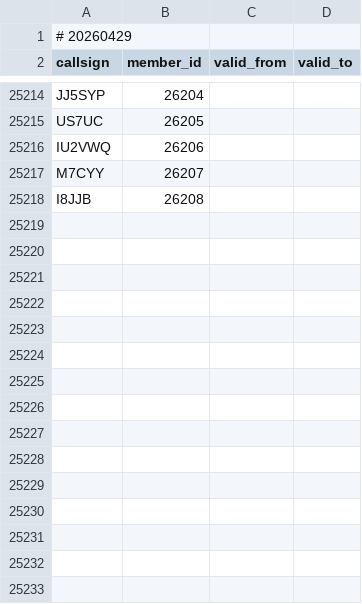
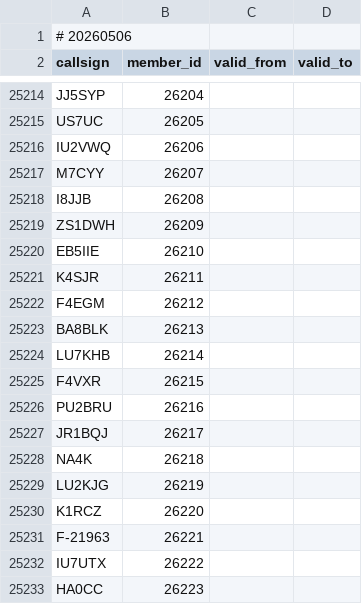
Before and after one commit to foldynl/hamradio-membeship-lists, a CSV file: lists/ft8dmc.csv, drawn as a sheet; only a part is shown, gaps mark what is left out.

```diff
--- a/lists/ft8dmc.csv
+++ b/lists/ft8dmc.csv
@@ -1,2 +1,2 @@
-# 20260429
+# 20260506
 callsign,member_id,valid_from,valid_to
@@ -25218 +25218,16 @@ M7CYY,26207,,
 I8JJB,26208,,
+ZS1DWH,26209,,
+EB5IIE,26210,,
+K4SJR,26211,,
+F4EGM,26212,,
+BA8BLK,26213,,
+LU7KHB,26214,,
+F4VXR,26215,,
+PU2BRU,26216,,
+JR1BQJ,26217,,
+NA4K,26218,,
+LU2KJG,26219,,
+K1RCZ,26220,,
+F-21963,26221,,
+IU7UTX,26222,,
+HA0CC,26223,,
```
Also changed, not shown: lists/clublogOQRS.csv, lists/fists.csv, 24 other files.
